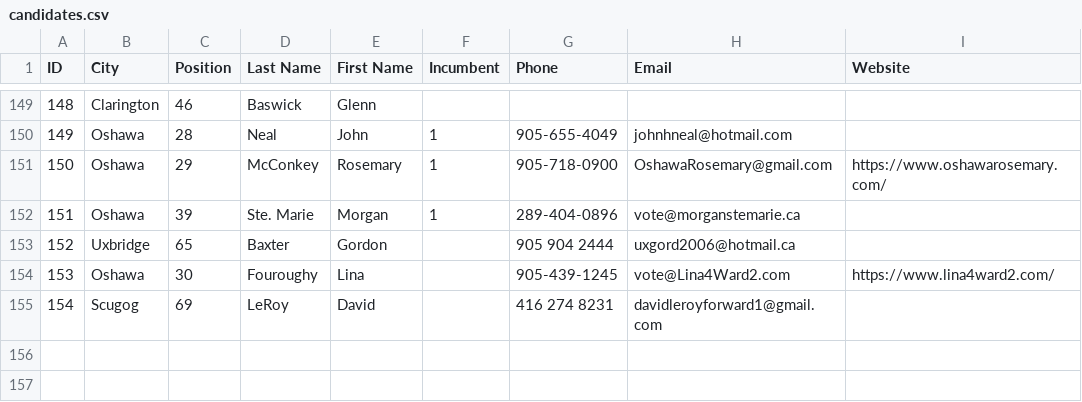
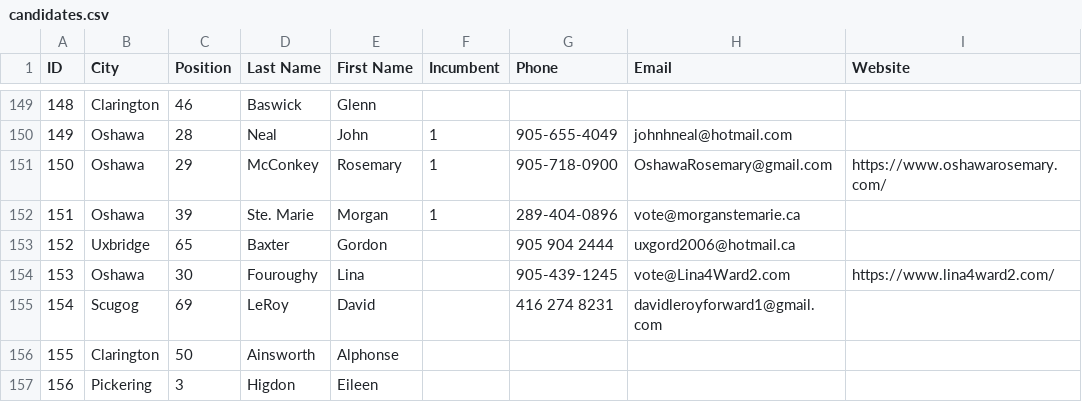
Before and after one commit to liamn74/durhamcandidates, a CSV file: website/candidates.csv, drawn as a sheet; only a part is shown, gaps mark what is left out.

Commit message:
Added candidates

```diff
--- a/website/candidates.csv
+++ b/website/candidates.csv
@@ -155 +155,3 @@ ID,City,Position,Last Name,First Name,Incumbent,Phone,Email,Website
 154,Scugog,69,LeRoy,David,,416 274 8231,davidleroyforward1@gmail.com,
+155,Clarington,50,Ainsworth,Alphonse,,,,
+156,Pickering,3,Higdon,Eileen,,,,
```
